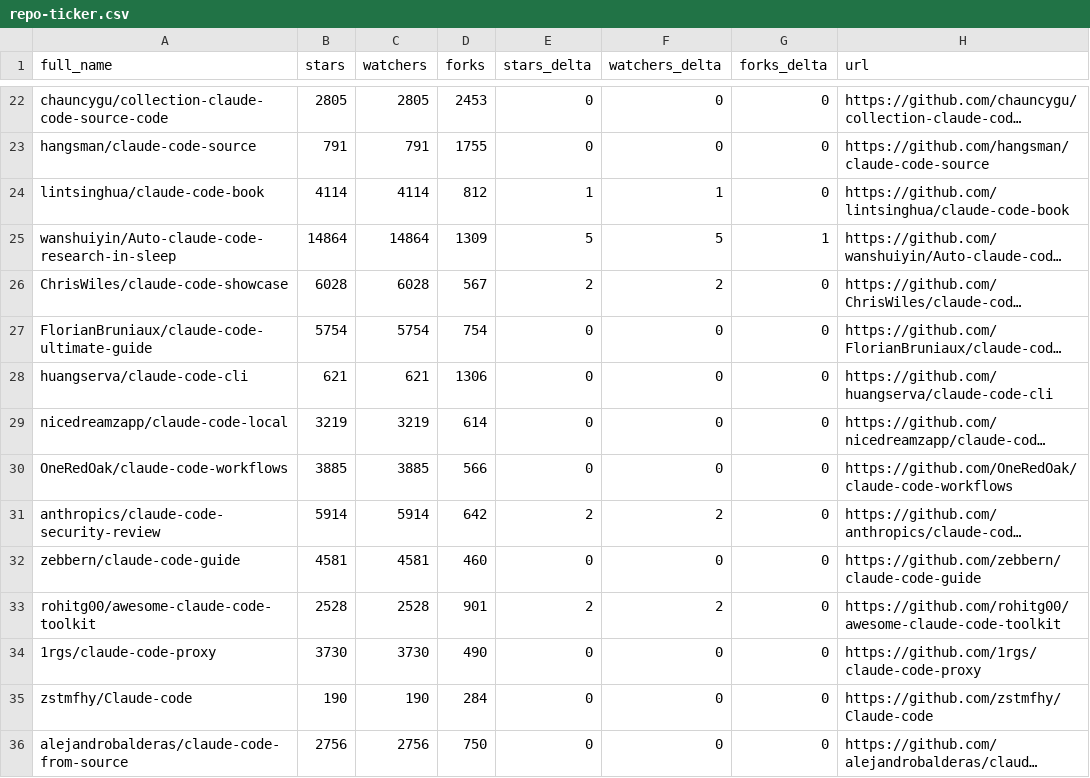
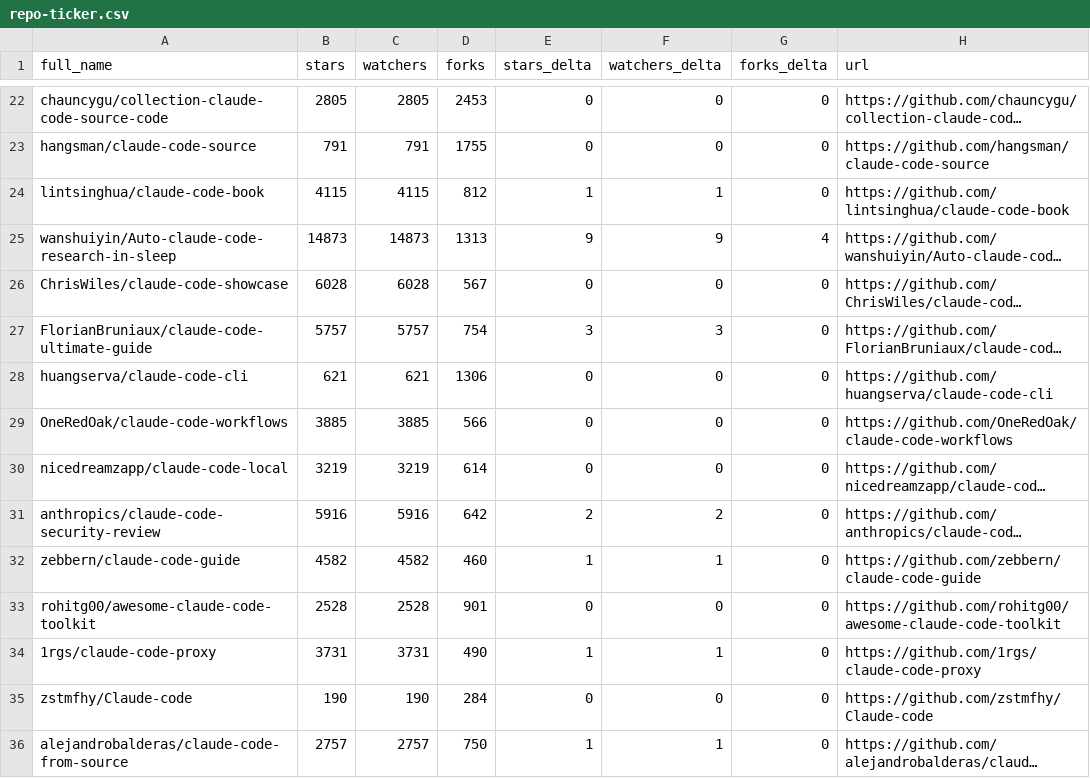
Before and after one commit to kxz2002/awesome-claude-code, a CSV file: data/repo-ticker.csv, drawn as a sheet; only a part is shown, gaps mark what is left out; long unchanged cells end in …; the diff covers the shown part only; the diff names each change by its address in the sheet, - before the commit and + after, or states it on an @@ line.

```diff
--- a/data/repo-ticker.csv
+++ b/data/repo-ticker.csv
-B24 (stars): 4114
+B24 (stars): 4115
-C24 (watchers): 4114
+C24 (watchers): 4115
-B25 (stars): 14864
+B25 (stars): 14873
-C25 (watchers): 14864
+C25 (watchers): 14873
-D25 (forks): 1309
+D25 (forks): 1313
-E25 (stars_delta): 5
+E25 (stars_delta): 9
-F25 (watchers_delta): 5
+F25 (watchers_delta): 9
-G25 (forks_delta): 1
+G25 (forks_delta): 4
-E26 (stars_delta): 2
+E26 (stars_delta): 0
-F26 (watchers_delta): 2
+F26 (watchers_delta): 0
-B27 (stars): 5754
+B27 (stars): 5757
-C27 (watchers): 5754
+C27 (watchers): 5757
-E27 (stars_delta): 0
+E27 (stars_delta): 3
-F27 (watchers_delta): 0
+F27 (watchers_delta): 3
@@ row 30 moved to row 29: OneRedOak/claude-code-workflows @@
-B31 (stars): 5914
+B31 (stars): 5916
-C31 (watchers): 5914
+C31 (watchers): 5916
-B32 (stars): 4581
+B32 (stars): 4582
-C32 (watchers): 4581
+C32 (watchers): 4582
-E32 (stars_delta): 0
+E32 (stars_delta): 1
-F32 (watchers_delta): 0
+F32 (watchers_delta): 1
-E33 (stars_delta): 2
+E33 (stars_delta): 0
-F33 (watchers_delta): 2
+F33 (watchers_delta): 0
-B34 (stars): 3730
+B34 (stars): 3731
-C34 (watchers): 3730
+C34 (watchers): 3731
-E34 (stars_delta): 0
+E34 (stars_delta): 1
-F34 (watchers_delta): 0
+F34 (watchers_delta): 1
-B36 (stars): 2756
+B36 (stars): 2757
-C36 (watchers): 2756
+C36 (watchers): 2757
-E36 (stars_delta): 0
+E36 (stars_delta): 1
-F36 (watchers_delta): 0
+F36 (watchers_delta): 1
```
Also changed, not shown: 1 added row, 1 removed row, 1 moved row and 136 edited cells elsewhere in this file, 4 other files.
